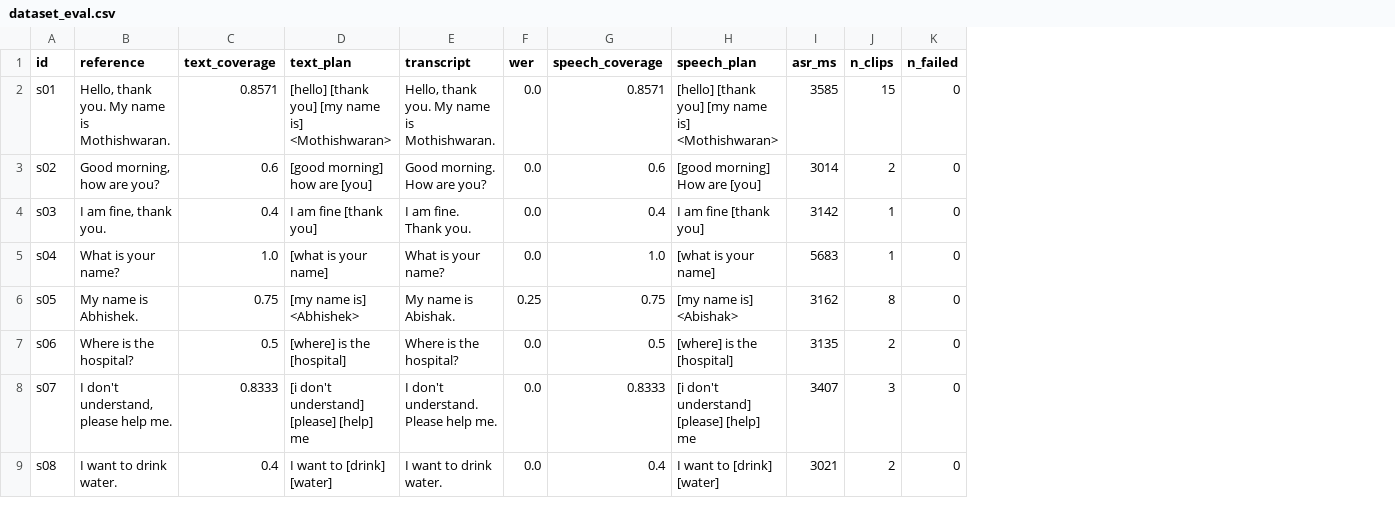
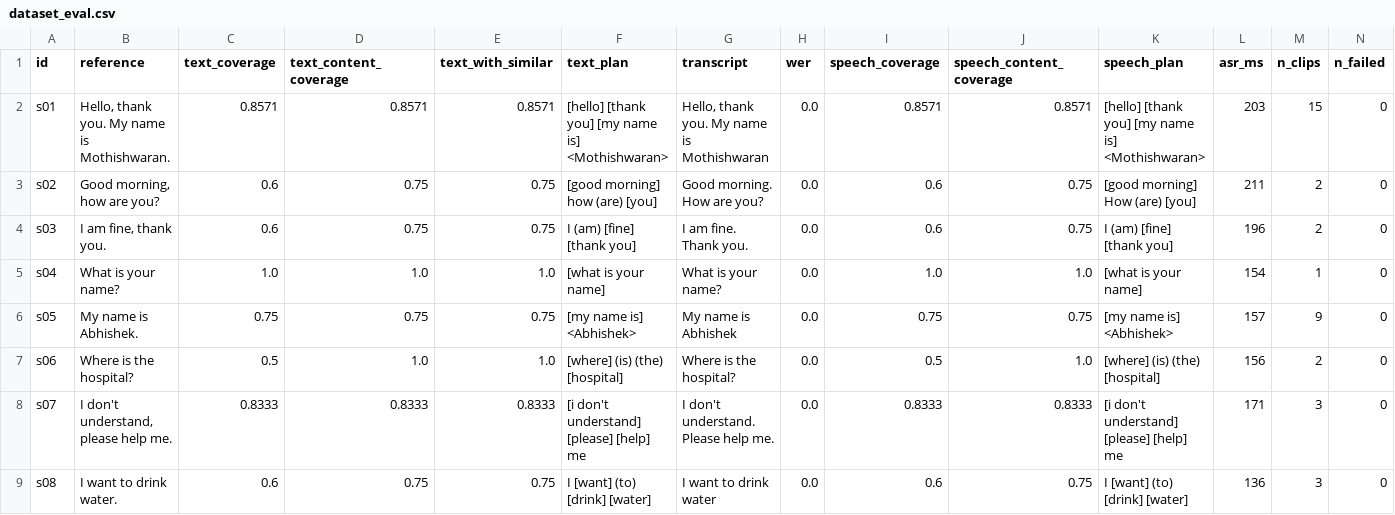
Before and after one commit to mothishwaran/speechtosign, a CSV file: eval/dataset_eval.csv, drawn as a sheet; only a part is shown; addresses are those after the commit; the diff covers the shown part only; the diff names each change by its address in the sheet, - before the commit and + after, or states it on an @@ line.

```diff
--- a/eval/dataset_eval.csv
+++ b/eval/dataset_eval.csv
+column D (text_content_coverage), rows 2-9: 0.8571 | 0.75 | 0.75 | 1.0 | 0.75 | 1.0 | 0.8333 | 0.75
+column E (text_with_similar), rows 2-9: 0.8571 | 0.75 | 0.75 | 1.0 | 0.75 | 1.0 | 0.8333 | 0.75
+column J (speech_content_coverage), rows 2-9: 0.8571 | 0.75 | 0.75 | 1.0 | 0.75 | 1.0 | 0.8333 | 0.75
-G2 (transcript): Hello, thank you. My name is Mothishwaran.
+G2 (transcript): Hello, thank you. My name is Mothishwaran
-L2 (asr_ms): 3585
+L2 (asr_ms): 203
-F3 (text_plan): [good morning] how are [you]
+F3 (text_plan): [good morning] how (are) [you]
-K3 (speech_plan): [good morning] How are [you]
+K3 (speech_plan): [good morning] How (are) [you]
-L3 (asr_ms): 3014
+L3 (asr_ms): 211
-C4 (text_coverage): 0.4
+C4 (text_coverage): 0.6
-F4 (text_plan): I am fine [thank you]
+F4 (text_plan): I (am) [fine] [thank you]
-I4 (speech_coverage): 0.4
+I4 (speech_coverage): 0.6
-K4 (speech_plan): I am fine [thank you]
+K4 (speech_plan): I (am) [fine] [thank you]
-L4 (asr_ms): 3142
+L4 (asr_ms): 196
-M4 (n_clips): 1
+M4 (n_clips): 2
-L5 (asr_ms): 5683
+L5 (asr_ms): 154
-G6 (transcript): My name is Abishak.
+G6 (transcript): My name is Abhishek
-H6 (wer): 0.25
+H6 (wer): 0.0
-K6 (speech_plan): [my name is] <Abishak>
+K6 (speech_plan): [my name is] <Abhishek>
-L6 (asr_ms): 3162
+L6 (asr_ms): 157
-M6 (n_clips): 8
+M6 (n_clips): 9
-F7 (text_plan): [where] is the [hospital]
+F7 (text_plan): [where] (is) (the) [hospital]
-K7 (speech_plan): [where] is the [hospital]
+K7 (speech_plan): [where] (is) (the) [hospital]
-L7 (asr_ms): 3135
+L7 (asr_ms): 156
-L8 (asr_ms): 3407
+L8 (asr_ms): 171
-C9 (text_coverage): 0.4
+C9 (text_coverage): 0.6
-F9 (text_plan): I want to [drink] [water]
+F9 (text_plan): I [want] (to) [drink] [water]
-G9 (transcript): I want to drink water.
+G9 (transcript): I want to drink water
-I9 (speech_coverage): 0.4
+I9 (speech_coverage): 0.6
-K9 (speech_plan): I want to [drink] [water]
+K9 (speech_plan): I [want] (to) [drink] [water]
-L9 (asr_ms): 3021
+L9 (asr_ms): 136
-M9 (n_clips): 2
+M9 (n_clips): 3
```
Also changed, not shown: 45 edited cells elsewhere in this file, data/aliases.csv, eval/results.csv, 55 other files.
